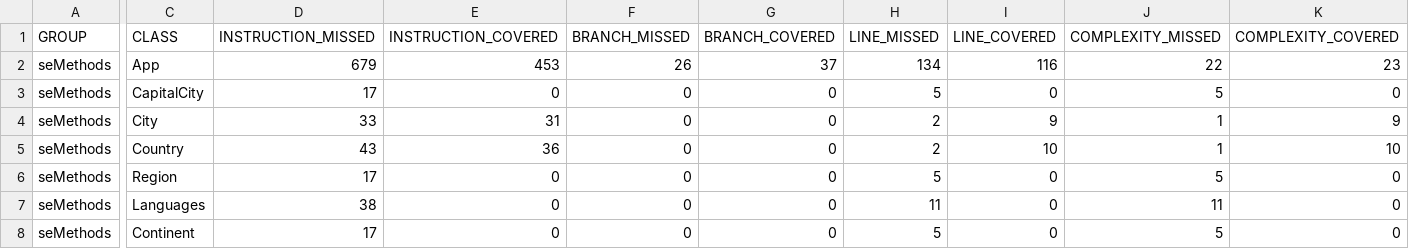
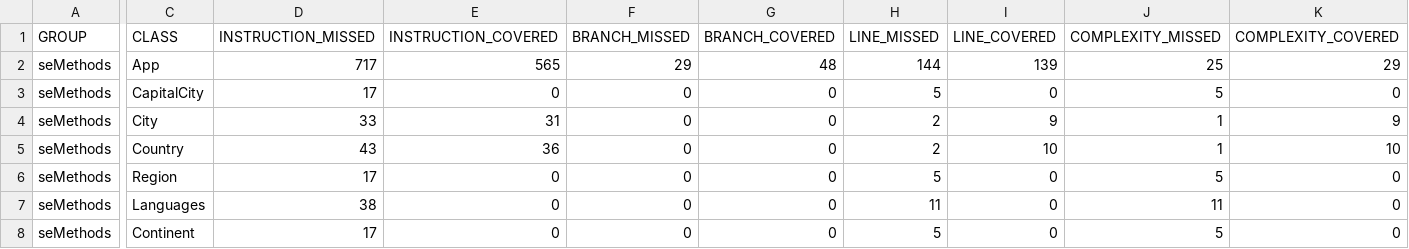
Before and after one commit to petertheverner/semethods, a CSV file: target/site/jacoco/jacoco.csv, drawn as a sheet; only a part is shown, gaps mark what is left out; the diff covers the shown part only; the diff names each change by its address in the sheet, - before the commit and + after, or states it on an @@ line.

Commit message:
GetCityPopulations method functioning with unit and integration testing.

```diff
--- a/target/site/jacoco/jacoco.csv
+++ b/target/site/jacoco/jacoco.csv
-D2 (INSTRUCTION_MISSED): 679
+D2 (INSTRUCTION_MISSED): 717
-E2 (INSTRUCTION_COVERED): 453
+E2 (INSTRUCTION_COVERED): 565
-F2 (BRANCH_MISSED): 26
+F2 (BRANCH_MISSED): 29
-G2 (BRANCH_COVERED): 37
+G2 (BRANCH_COVERED): 48
-H2 (LINE_MISSED): 134
+H2 (LINE_MISSED): 144
-I2 (LINE_COVERED): 116
+I2 (LINE_COVERED): 139
-J2 (COMPLEXITY_MISSED): 22
+J2 (COMPLEXITY_MISSED): 25
-K2 (COMPLEXITY_COVERED): 23
+K2 (COMPLEXITY_COVERED): 29
```
Also changed, not shown: 1 edited cell elsewhere in this file, 21 other files.
